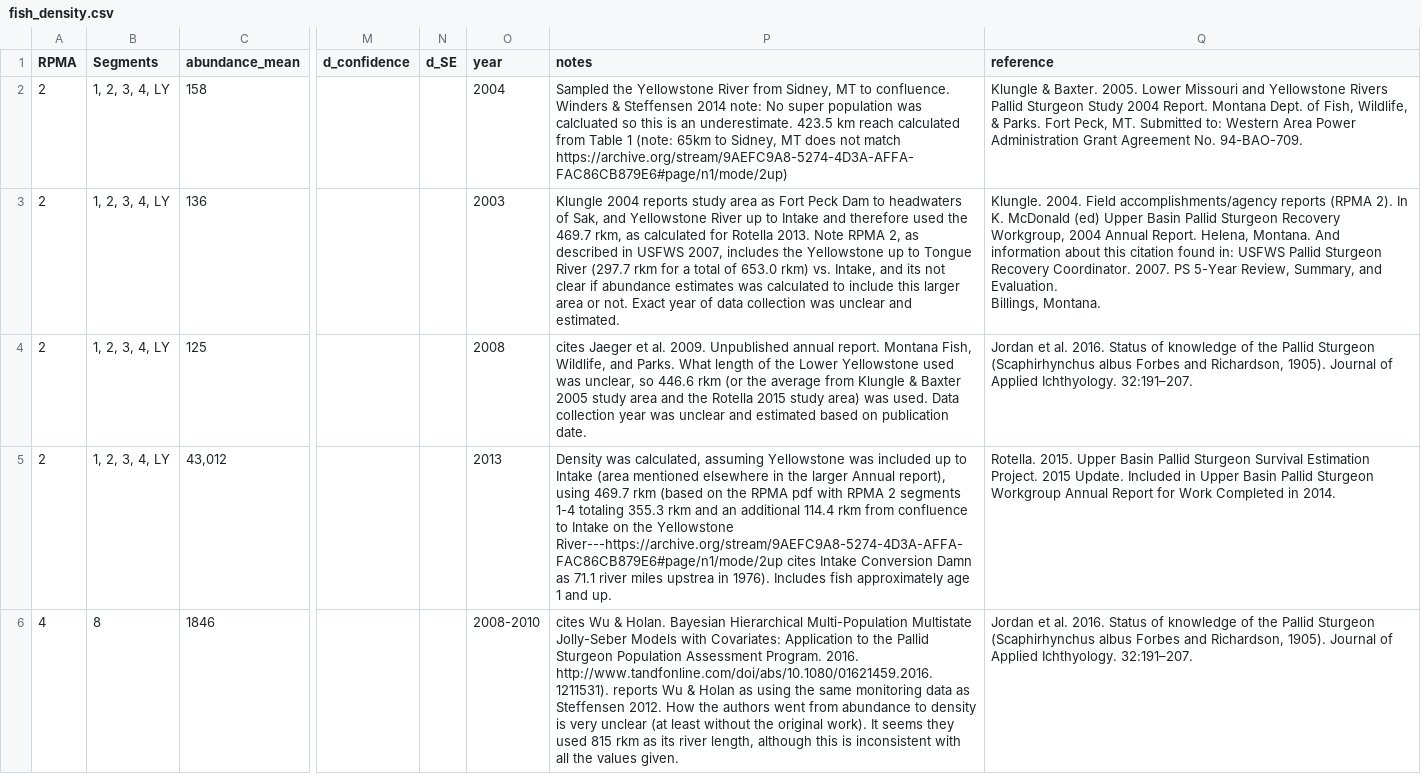
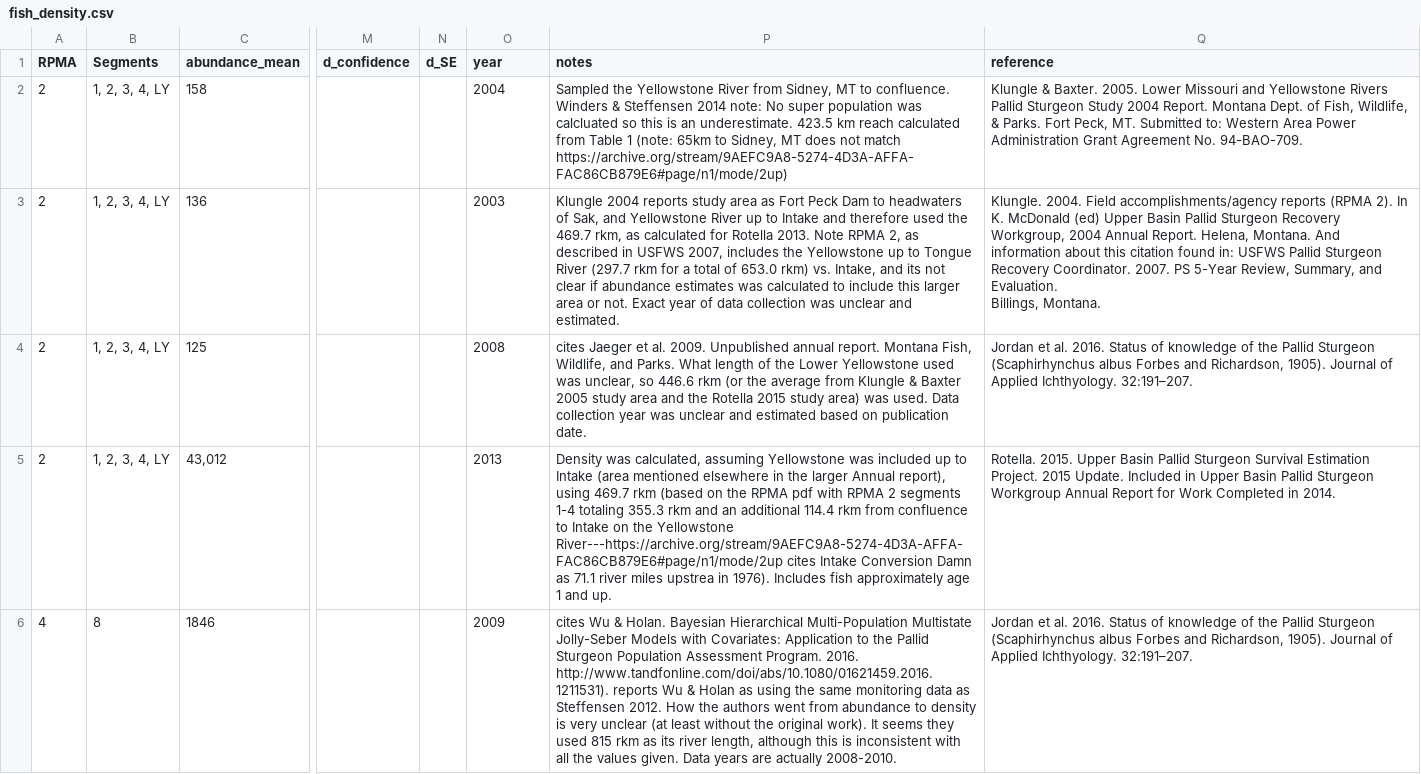
Before and after one commit to mcolvin/PSPAP-Reboot, a CSV file: 00-reference-population/dat/fish_density.csv, drawn as a sheet; only a part is shown, gaps mark what is left out; the diff covers the shown part only; the diff names each change by its address in the sheet, - before the commit and + after, or states it on an @@ line.

Commit message:
Updated Table
table update

```diff
--- a/00-reference-population/dat/fish_density.csv
+++ b/00-reference-population/dat/fish_density.csv
-O6 (year): 2008-2010
+O6 (year): 2009
-P6 (notes): …values given.
+P6 (notes): …values given. Data years are actually 2008-2010.
```
Also changed, not shown: 2 edited cells elsewhere in this file, 4 other files.
